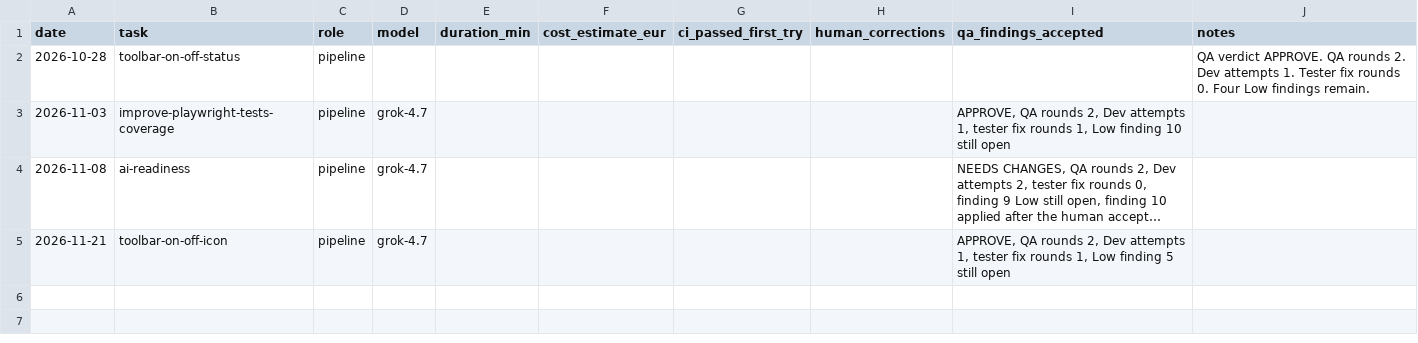
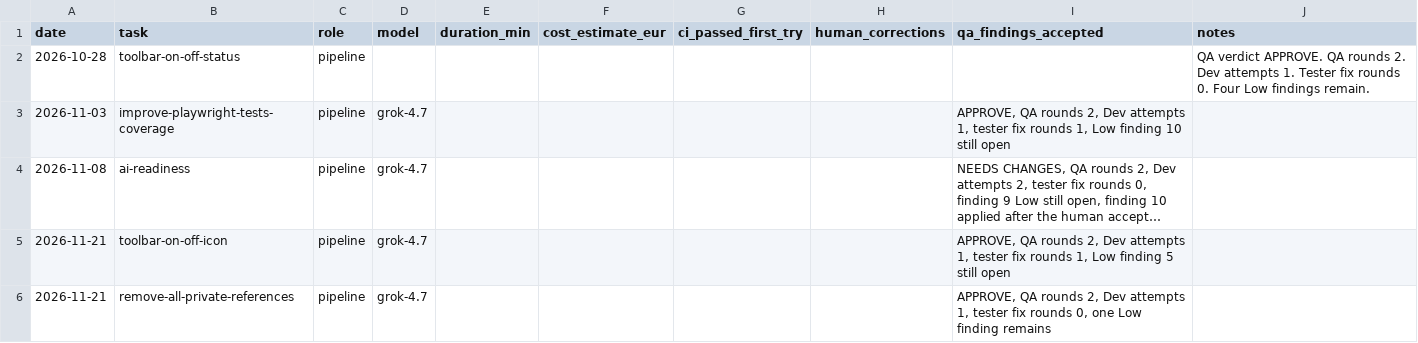
Before and after one commit to SlobodanBogdanovic/APIResponseSimulator, a CSV file: docs/agent-runs.csv, drawn as a sheet; long unchanged cells end in ….

```diff
--- a/docs/agent-runs.csv
+++ b/docs/agent-runs.csv
@@ -5 +5,2 @@ date,task,role,model,duration_min,cost_estimate_eur,ci_passed_first_try,human_co
 2026-11-21,toolbar-on-off-icon,pipeline,grok-4.7,,,,,"APPROVE, QA rounds 2, Dev attempts 1, tester fix rounds 1, Low finding 5 still open"
+2026-11-21,remove-all-private-references,pipeline,grok-4.7,,,,,"APPROVE, QA rounds 2, Dev attempts 1, tester fix rounds 0, one Low finding remains"
```
Also changed, not shown: 6 other files.
